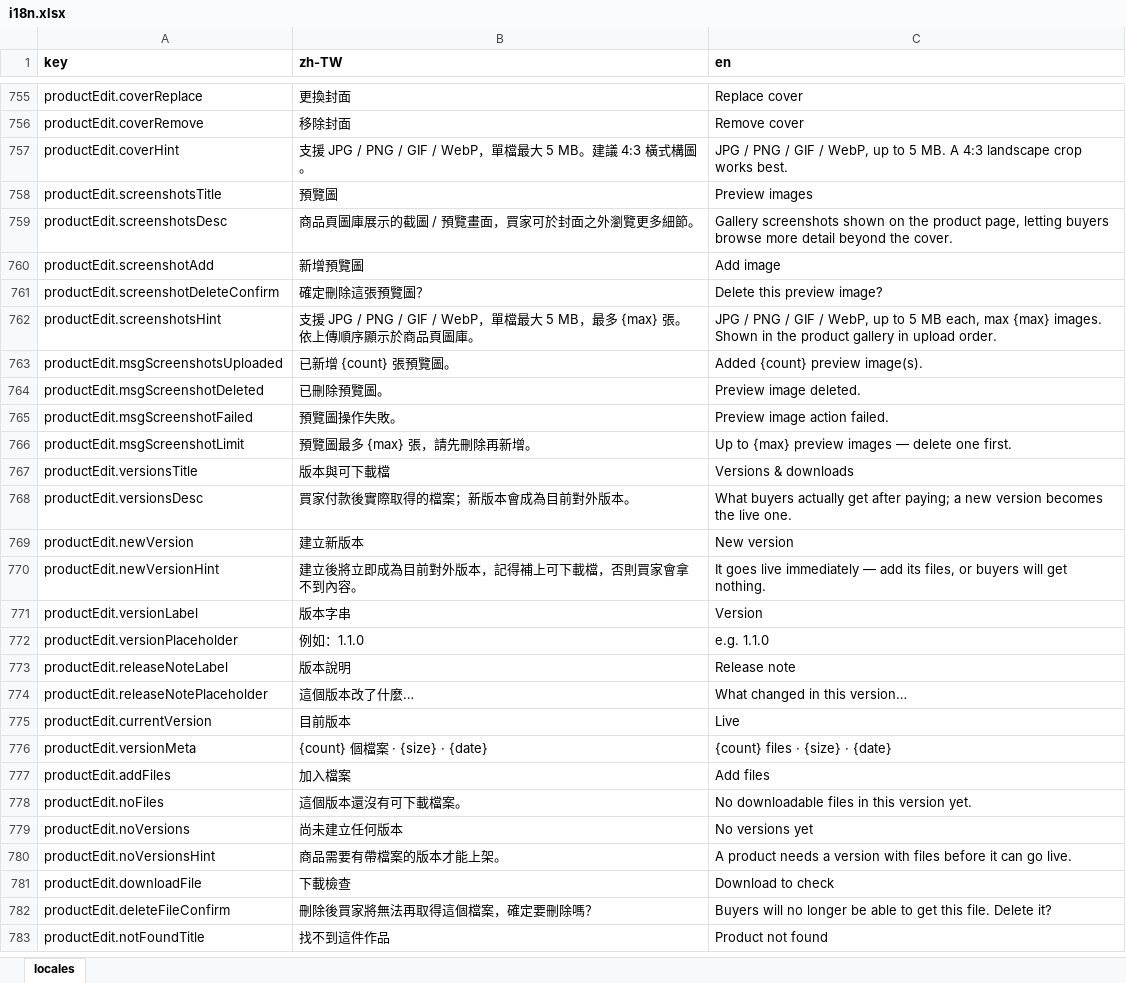
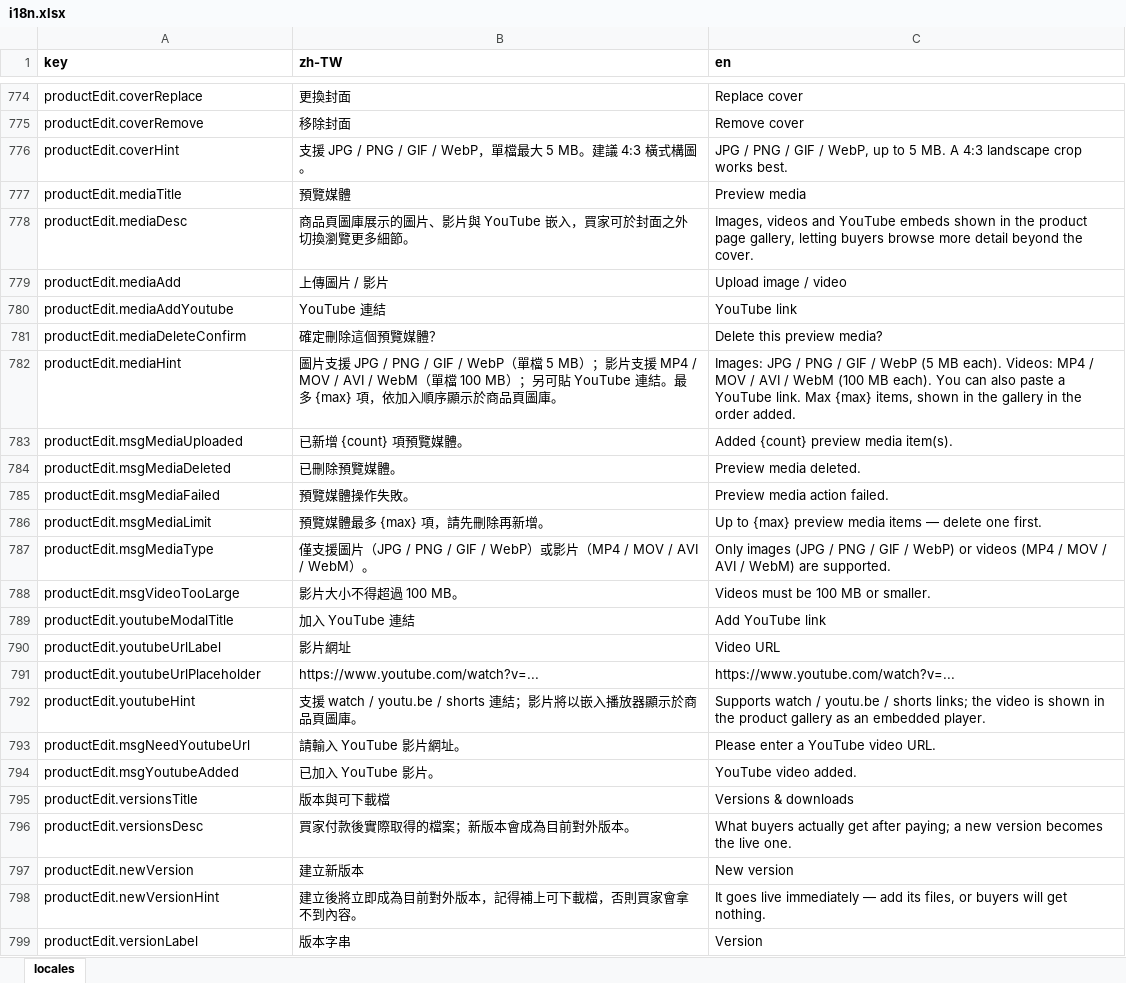
Before and after one commit to fee8ack21/open-jam, an Excel workbook: apps/workspace-web/i18n.xlsx, sheet locales, drawn as a sheet; only a part is shown, gaps mark what is left out; the shorter side is filled out with more unchanged rows; values as stored, in another font and other column widths than the file's, no borders; removed rows and columns are numbered as before the commit, all else as after; the diff covers the shown part only; the diff names each change by its address in the sheet, - before the commit and + after, or states it on an @@ line.

```diff
--- a/apps/workspace-web/i18n.xlsx (sheet locales)
+++ b/apps/workspace-web/i18n.xlsx (sheet locales)
-row 758: productEdit.screenshotsTitle | 預覽圖 | Preview images
-row 759: productEdit.screenshotsDesc | 商品頁圖庫展示的截圖 / 預覽畫面，買家可於封面之外瀏覽更多細節。 | Gallery screenshots shown on the product page, letting buyers browse more detail beyond the cover.
-row 760: productEdit.screenshotAdd | 新增預覽圖 | Add image
+row 777: productEdit.mediaTitle | 預覽媒體 | Preview media
+row 778: productEdit.mediaDesc | 商品頁圖庫展示的圖片、影片與 YouTube 嵌入，買家可於封面之外切換瀏覽更多細節。 | Images, videos and YouTube embeds shown in the product page gallery, letting buyers browse more detail beyond the cover.
+row 779: productEdit.mediaAdd | 上傳圖片 / 影片 | Upload image / video
+row 780: productEdit.mediaAddYoutube | YouTube 連結 | YouTube link
-A781 (key): productEdit.screenshotDeleteConfirm
+A781 (key): productEdit.mediaDeleteConfirm
-B781 (zh-TW): 確定刪除這張預覽圖？
+B781 (zh-TW): 確定刪除這個預覽媒體？
-C781 (en): Delete this preview image?
+C781 (en): Delete this preview media?
-row 762: productEdit.screenshotsHint | 支援 JPG / PNG / GIF / WebP，單檔最大 5 MB，最多 {max} 張。依上傳順序顯示於商品頁圖庫。 | JPG / PNG / GIF / WebP, up to 5 MB each, max {max} images. Shown in the product gallery in upload order.
-row 763: productEdit.msgScreenshotsUploaded | 已新增 {count} 張預覽圖。 | Added {count} preview image(s).
+row 782: productEdit.mediaHint | 圖片支援 JPG / PNG / GIF / WebP（單檔 5 MB）；影片支援 MP4 / MOV / AVI / WebM（單檔 100 MB）；另可貼 YouTube 連結。最多 {max} 項，依加入順序顯示於商品頁圖庫。 | Images: JPG / PNG / GIF / WebP (5 MB each). Videos: MP4 / MOV / AVI / WebM (100 MB each). You can also paste a YouTube link. Max {max} items, shown in the gallery in the order added.
+row 783: productEdit.msgMediaUploaded | 已新增 {count} 項預覽媒體。 | Added {count} preview media item(s).
-A784 (key): productEdit.msgScreenshotDeleted
+A784 (key): productEdit.msgMediaDeleted
-B784 (zh-TW): 已刪除預覽圖。
+B784 (zh-TW): 已刪除預覽媒體。
-C784 (en): Preview image deleted.
+C784 (en): Preview media deleted.
-A785 (key): productEdit.msgScreenshotFailed
+A785 (key): productEdit.msgMediaFailed
-B785 (zh-TW): 預覽圖操作失敗。
+B785 (zh-TW): 預覽媒體操作失敗。
-C785 (en): Preview image action failed.
+C785 (en): Preview media action failed.
-A786 (key): productEdit.msgScreenshotLimit
+A786 (key): productEdit.msgMediaLimit
-B786 (zh-TW): 預覽圖最多 {max} 張，請先刪除再新增。
+B786 (zh-TW): 預覽媒體最多 {max} 項，請先刪除再新增。
-C786 (en): …{max} preview images — delete…
+C786 (en): …{max} preview media items — delete…
+row 787: productEdit.msgMediaType | 僅支援圖片（JPG / PNG / GIF / WebP）或影片（MP4 / MOV / AVI / WebM）。 | Only images (JPG / PNG / GIF / WebP) or videos (MP4 / MOV / AVI / WebM) are supported.
+row 788: productEdit.msgVideoTooLarge | 影片大小不得超過 100 MB。 | Videos must be 100 MB or smaller.
+row 789: productEdit.youtubeModalTitle | 加入 YouTube 連結 | Add YouTube link
+row 790: productEdit.youtubeUrlLabel | 影片網址 | Video URL
+row 791: productEdit.youtubeUrlPlaceholder | https://www.youtube.com/watch?v=... | https://www.youtube.com/watch?v=...
+row 792: productEdit.youtubeHint | 支援 watch / youtu.be / shorts 連結；影片將以嵌入播放器顯示於商品頁圖庫。 | Supports watch / youtu.be / shorts links; the video is shown in the product gallery as an embedded player.
+row 793: productEdit.msgNeedYoutubeUrl | 請輸入 YouTube 影片網址。 | Please enter a YouTube video URL.
+row 794: productEdit.msgYoutubeAdded | 已加入 YouTube 影片。 | YouTube video added.
```
Also changed, not shown: 19 added rows and 4 edited cells elsewhere in this sheet, 9 other files.
